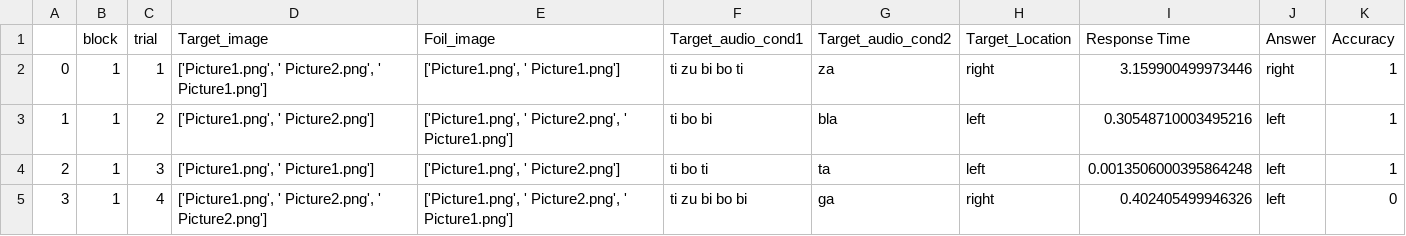
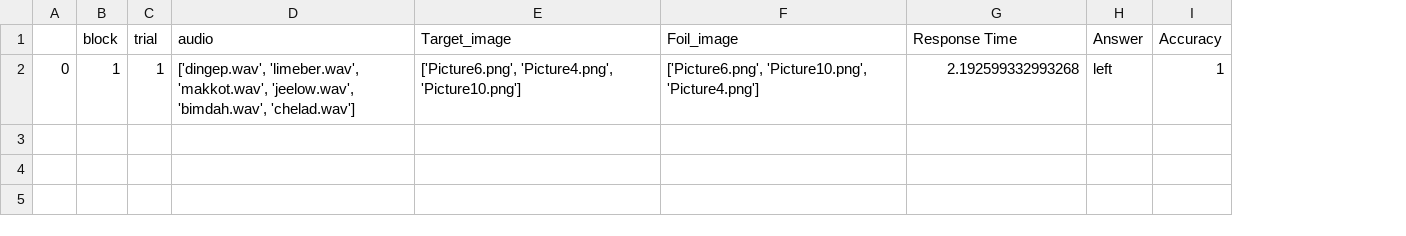
Before and after one commit to lucilevleugels/Adult_Artificial_Lang_Study, a CSV file: Test.csv, drawn as a sheet; removed rows and columns are numbered as before the commit, all else as after; the diff names each change by its address in the sheet, - before the commit and + after, or states it on an @@ line.

```diff
--- a/Test.csv
+++ b/Test.csv
+column D (audio), row 2: ['dingep.wav', 'limeber.wav', 'makkot.wav', 'jeelow.wav', 'bimdah.wav', 'chelad.wav']
-column F (Target_audio_cond1), row 2: ti zu bi bo ti
-column G (Target_audio_cond2), row 2: za
-column H (Target_Location), row 2: right
-E2 (Target_image): ['Picture1.png', ' Picture2.png', ' Picture1.png']
+E2 (Target_image): ['Picture6.png', 'Picture4.png', 'Picture10.png']
-F2 (Foil_image): ['Picture1.png', ' Picture1.png']
+F2 (Foil_image): ['Picture6.png', 'Picture10.png', 'Picture4.png']
-G2 (Response Time): 3.159900499973446
+G2 (Response Time): 2.192599332993268
-H2 (Answer): right
+H2 (Answer): left
-row 3: 1 | 1 | 2 | ['Picture1.png', ' Picture2.png'] | ['Picture1.png', ' Picture2.png', ' Picture1.png'] | ti bo bi | bla | left | 0.30548710003495216 | left | 1
-row 4: 2 | 1 | 3 | ['Picture1.png', ' Picture1.png'] | ['Picture1.png', ' Picture2.png'] | ti bo ti | ta | left | 0.0013506000395864248 | left | 1
-row 5: 3 | 1 | 4 | ['Picture1.png', ' Picture2.png', ' Picture2.png'] | ['Picture1.png', ' Picture2.png', ' Picture1.png'] | ti zu bi bo bi | ga | right | 0.402405499946326 | left | 0
```
Also changed, not shown: Generating stimuli parameters/Python/Train/correlated_train.csv, Generating stimuli parameters/Python/Train/isolated-center_train.csv, 46 other files.
